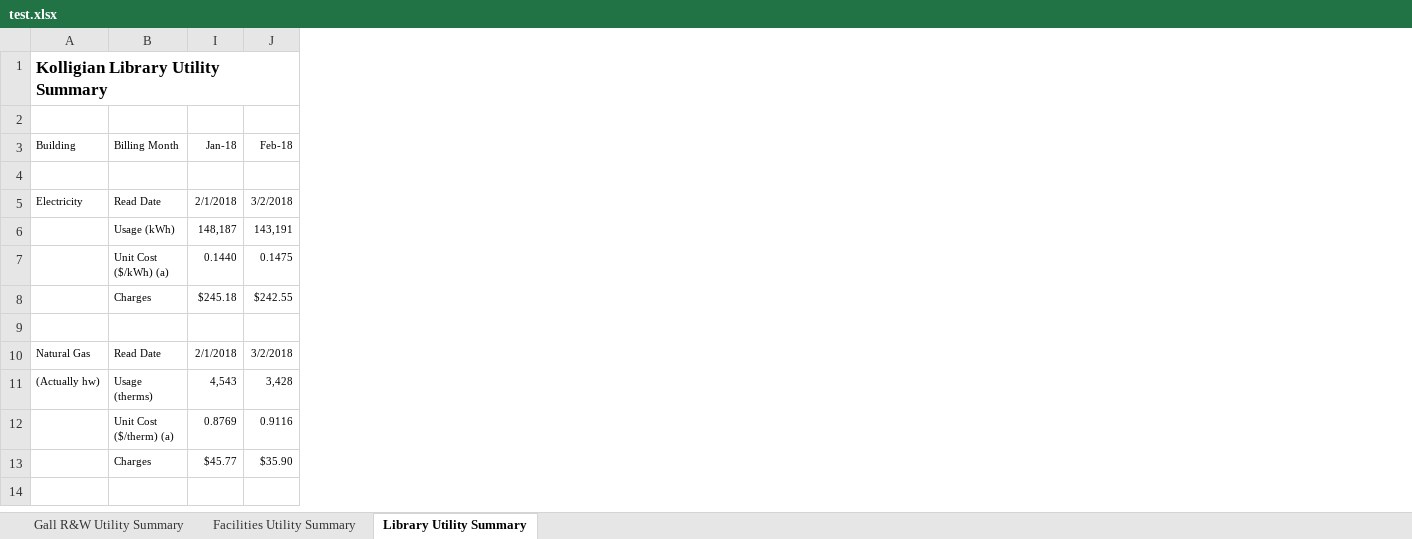
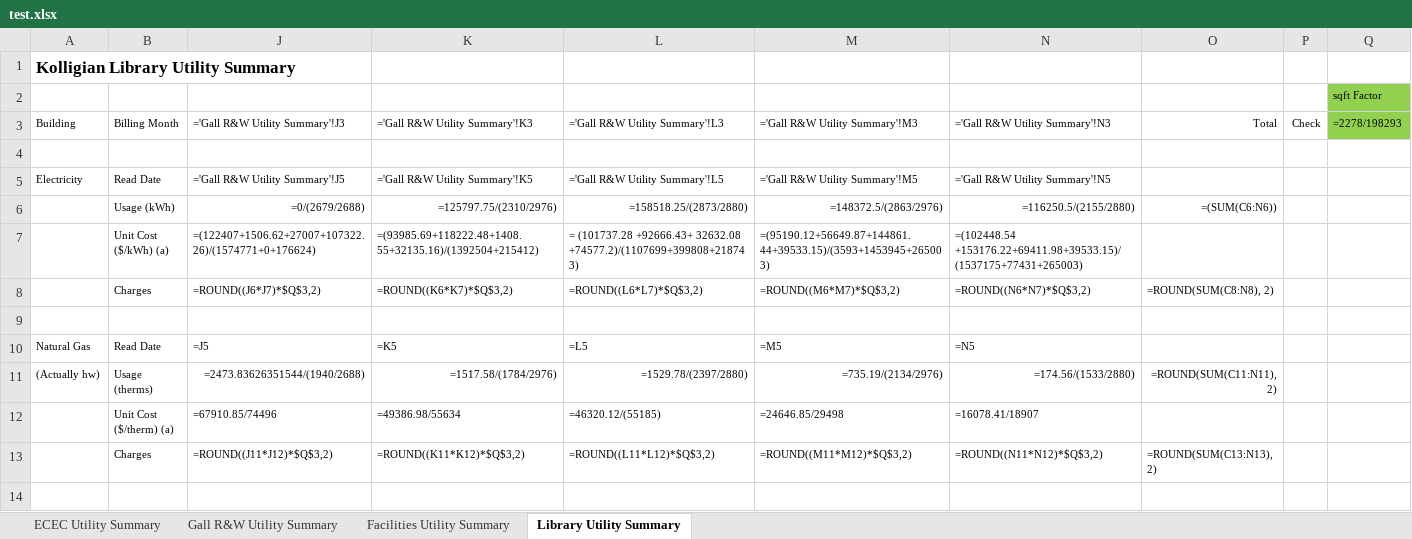
Before and after one commit to 1123456789011/refillRecharge, an Excel workbook: test.xlsx, sheet Library Utility Summary, drawn as a sheet; only a part is shown; values as stored, in another font and other column widths than the file's, no borders; formulas without a stored value are shown as written; removed rows and columns are numbered as before the commit, all else as after; the diff names each change by its address in the sheet, - before the commit and + after, or states it on an @@ line.

Commit message:
utility recharge done
Just waiting for water data in better format to implement into script

```diff
--- a/test.xlsx (sheet Library Utility Summary)
+++ b/test.xlsx (sheet Library Utility Summary)
@@ sheet tab unhidden: ECEC Utility Summary @@
@@ column I hidden, rows 3-13: Jan-18 |  | 2/1/2018 | 148,187 | 0.1440 | $245.18 |  | 2/1/2018 | 4,543 | 0.8769 | $45.77 @@
-column J, rows 3-13: Feb-18 |  | 3/2/2018 | 143,191 | 0.1475 | $242.55 |  | 3/2/2018 | 3,428 | 0.9116 | $35.90
+column J, rows 3-13: ='Gall R&W Utility Summary'!J3 |  | ='Gall R&W Utility Summary'!J5 | =0/(2679/2688) | =(122407+1506.62+27007+107322.26)/(1574771+0+176624) | =ROUND((J6*J7)*$Q$3,2) |  | =J5 | =2473.83626351544/(1940/2688) | =67910.85/74496 | =ROUND((J11*J12)*$Q$3,2)
@@ column K unhidden, rows 3-13: ='Gall R&W Utility Summary'!K3 |  | ='Gall R&W Utility Summary'!K5 | =125797.75/(2310/2976) | =(93985.69+118222.48+1408.55+32135.16)/(1392504+215412) | =ROUND((K6*K7)*$Q$3,2) |  | =K5 | =1517.58/(1784/2976) | =49386.98/55634 | =ROUND((K11*K12)*$Q$3,2) @@
@@ column L unhidden, rows 3-13: ='Gall R&W Utility Summary'!L3 |  | ='Gall R&W Utility Summary'!L5 | =158518.25/(2873/2880) | = (101737.28 +92666.43+ 32632.08 +74577.2)/(1107699+399808+218743) | =ROUND((L6*L7)*$Q$3,2) |  | =L5 | =1529.78/(2397/2880) | =46320.12/(55185) | =ROUND((L11*L12)*$Q$3,2) @@
@@ column M unhidden, rows 3-13: ='Gall R&W Utility Summary'!M3 |  | ='Gall R&W Utility Summary'!M5 | =148372.5/(2863/2976) | =(95190.12+56649.87+144861.44+39533.15)/(3593+1453945+265003) | =ROUND((M6*M7)*$Q$3,2) |  | =M5 | =735.19/(2134/2976) | =24646.85/29498 | =ROUND((M11*M12)*$Q$3,2) @@
@@ column N unhidden, rows 3-13: ='Gall R&W Utility Summary'!N3 |  | ='Gall R&W Utility Summary'!N5 | =116250.5/(2155/2880) | =(102448.54 +153176.22+69411.98+39533.15)/(1537175+77431+265003) | =ROUND((N6*N7)*$Q$3,2) |  | =N5 | =174.56/(1533/2880) | =16078.41/18907 | =ROUND((N11*N12)*$Q$3,2) @@
@@ column O unhidden, rows 3-13: Total |  |  | =(SUM(C6:N6)) |  | =ROUND(SUM(C8:N8), 2) |  |  | =ROUND(SUM(C11:N11), 2) |  | =ROUND(SUM(C13:N13), 2) @@
@@ column P unhidden, row 3: Check @@
@@ column Q unhidden, rows 2-3: sqft Factor | =2278/198293 @@
```
Also changed, not shown: sheet Gall R&W Utility Summary, sheet Facilities Utility Summary, hidden cells, dataCompilation.xlsx, 3 other files.
